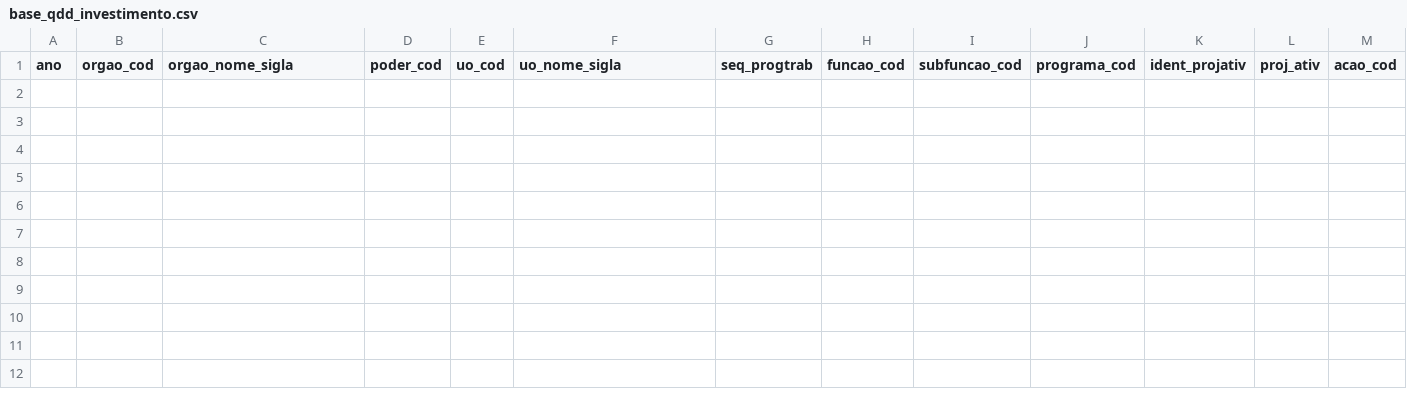
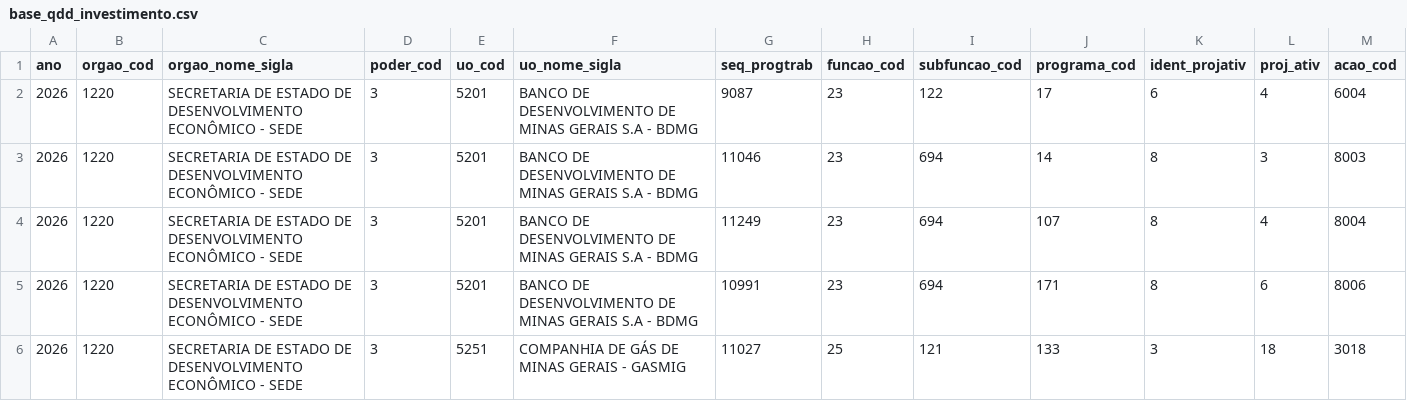
Before and after one commit to splor-mg/dados-sisor-2026, a CSV file: data/base_qdd_investimento.csv, drawn as a sheet; only a part is shown; rows hold the shown columns only; the diff names each change by its address in the sheet, - before the commit and + after, or states it on an @@ line.

```diff
--- a/data/base_qdd_investimento.csv
+++ b/data/base_qdd_investimento.csv
+row 2: 2026 | 1220 | SECRETARIA DE ESTADO DE DESENVOLVIMENTO ECONÔMICO - SEDE | 3 | 5201 | BANCO DE DESENVOLVIMENTO DE MINAS GERAIS S.A - BDMG | 9087 | 23 | 122 | 17 | 6 | 4 | 6004
+row 3: 2026 | 1220 | SECRETARIA DE ESTADO DE DESENVOLVIMENTO ECONÔMICO - SEDE | 3 | 5201 | BANCO DE DESENVOLVIMENTO DE MINAS GERAIS S.A - BDMG | 11046 | 23 | 694 | 14 | 8 | 3 | 8003
+row 4: 2026 | 1220 | SECRETARIA DE ESTADO DE DESENVOLVIMENTO ECONÔMICO - SEDE | 3 | 5201 | BANCO DE DESENVOLVIMENTO DE MINAS GERAIS S.A - BDMG | 11249 | 23 | 694 | 107 | 8 | 4 | 8004
+row 5: 2026 | 1220 | SECRETARIA DE ESTADO DE DESENVOLVIMENTO ECONÔMICO - SEDE | 3 | 5201 | BANCO DE DESENVOLVIMENTO DE MINAS GERAIS S.A - BDMG | 10991 | 23 | 694 | 171 | 8 | 6 | 8006
+row 6: 2026 | 1220 | SECRETARIA DE ESTADO DE DESENVOLVIMENTO ECONÔMICO - SEDE | 3 | 5251 | COMPANHIA DE GÁS DE MINAS GERAIS - GASMIG | 11027 | 25 | 121 | 133 | 3 | 18 | 3018
```
Also changed, not shown: data/base_orcam_despesa_investimento.csv, data/base_qdd_plurianual_invest.csv, 30 other files.
